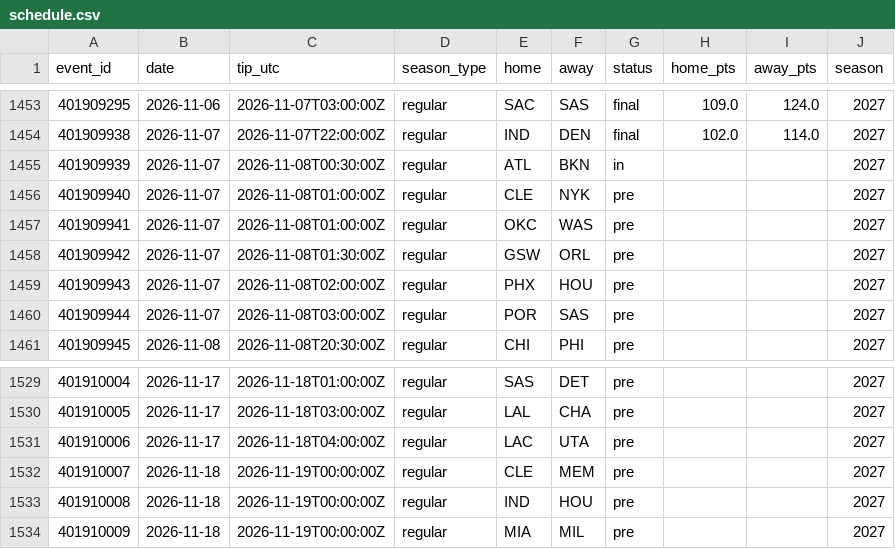
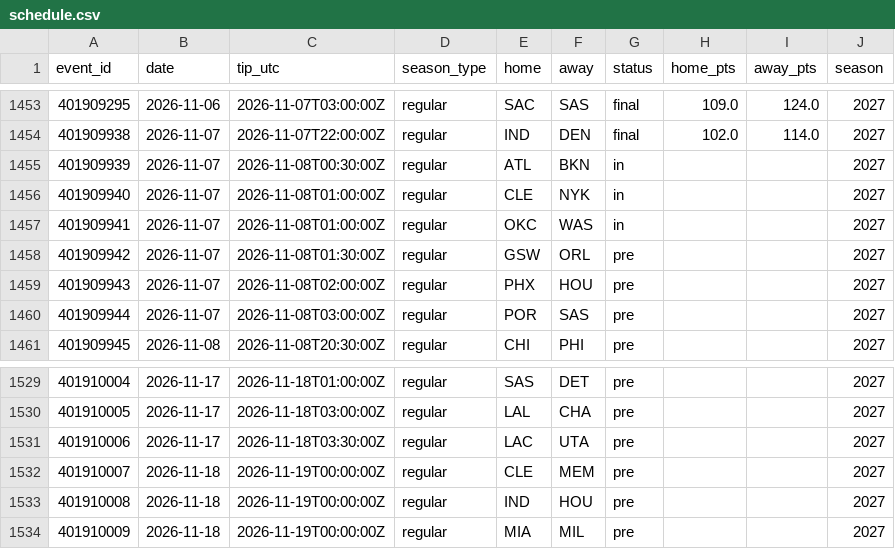
Before and after one commit to harisbyhaqi/hoopcast, a CSV file: data/schedule.csv, drawn as a sheet; only a part is shown, gaps mark what is left out.

```diff
--- a/data/schedule.csv
+++ b/data/schedule.csv
@@ -1455,4 +1455,4 @@ event_id,date,tip_utc,season_type,home,away,status,home_pts,away_pts,season
 401909939,2026-11-07,2026-11-08T00:30:00Z,regular,ATL,BKN,in,,,2027
-401909940,2026-11-07,2026-11-08T01:00:00Z,regular,CLE,NYK,pre,,,2027
-401909941,2026-11-07,2026-11-08T01:00:00Z,regular,OKC,WAS,pre,,,2027
+401909940,2026-11-07,2026-11-08T01:00:00Z,regular,CLE,NYK,in,,,2027
+401909941,2026-11-07,2026-11-08T01:00:00Z,regular,OKC,WAS,in,,,2027
 401909942,2026-11-07,2026-11-08T01:30:00Z,regular,GSW,ORL,pre,,,2027
@@ -1530,3 +1530,3 @@ event_id,date,tip_utc,season_type,home,away,status,home_pts,away_pts,season
 401910005,2026-11-17,2026-11-18T03:00:00Z,regular,LAL,CHA,pre,,,2027
-401910006,2026-11-17,2026-11-18T04:00:00Z,regular,LAC,UTA,pre,,,2027
+401910006,2026-11-17,2026-11-18T03:30:00Z,regular,LAC,UTA,pre,,,2027
 401910007,2026-11-18,2026-11-19T00:00:00Z,regular,CLE,MEM,pre,,,2027
```
Also changed, not shown: data/frozen_predictions.csv, 5 other files.
